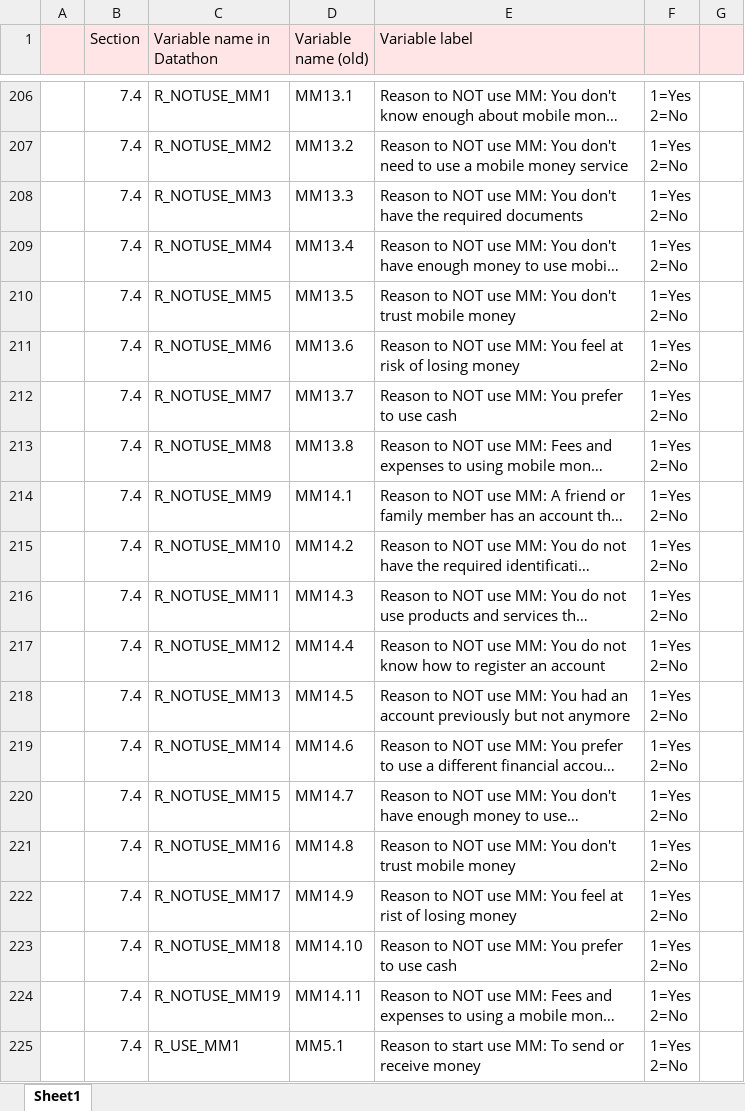
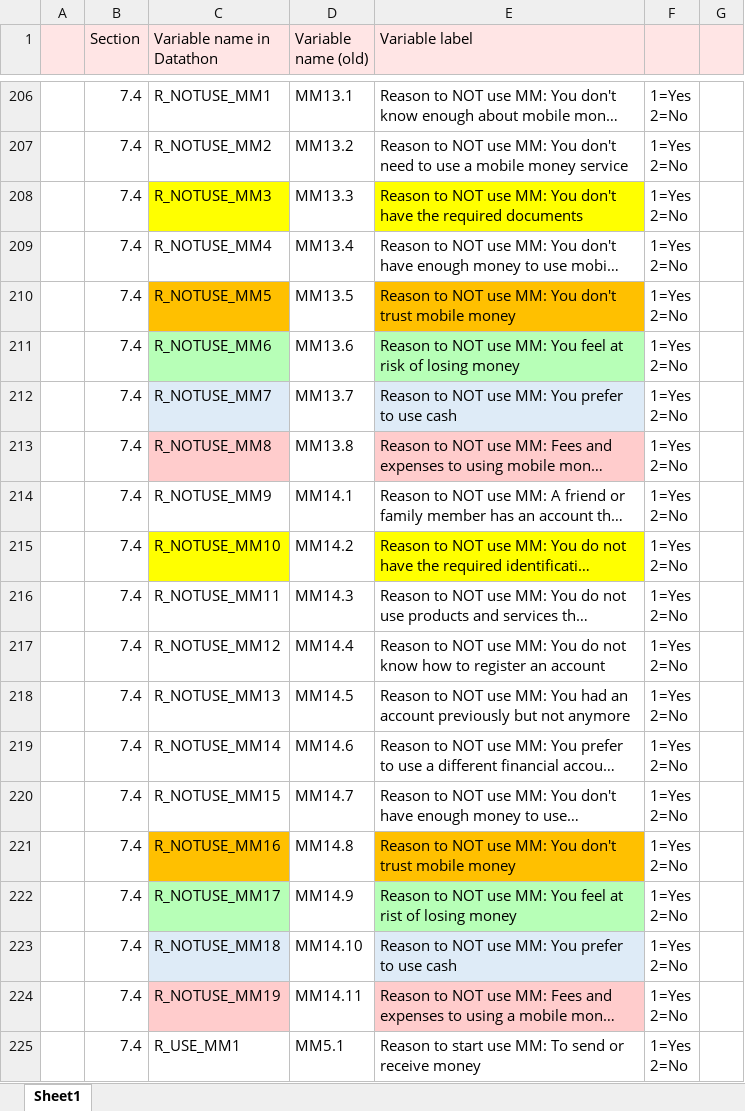
Before and after one commit to maiskt/hackathon.github.io, an Excel workbook: Variable list_2019.xlsx, sheet Sheet1, drawn as a sheet; only a part is shown, gaps mark what is left out; long unchanged cells end in …; values as stored, in another font and other column widths than the file's, no borders; the diff names each change by its address in the sheet, - before the commit and + after, or states it on an @@ line.

Commit message:
section7.4
There duplicates in section 7.4
see color coding

```diff
--- a/Variable list_2019.xlsx (sheet Sheet1)
+++ b/Variable list_2019.xlsx (sheet Sheet1)
-C208 fill: none
+C208 fill: #FFFF00
-E208 fill: none
+E208 fill: #FFFF00
-C210 fill: none
+C210 fill: #FFC000
-E210 fill: none
+E210 fill: #FFC000
-C211 fill: none
+C211 fill: #B7FFB7
-E211 fill: none
+E211 fill: #B7FFB7
-C212 fill: none
+C212 fill: #DEEBF7
-E212 fill: none
+E212 fill: #DEEBF7
-C213 fill: none
+C213 fill: #FFCCCC
-E213 fill: none
+E213 fill: #FFCCCC
-C215 fill: none
+C215 fill: #FFFF00
-E215 fill: none
+E215 fill: #FFFF00
-C221 fill: none
+C221 fill: #FFC000
-E221 fill: none
+E221 fill: #FFC000
-C222 fill: none
+C222 fill: #B7FFB7
-E222 fill: none
+E222 fill: #B7FFB7
-C223 fill: none
+C223 fill: #DEEBF7
-E223 fill: none
+E223 fill: #DEEBF7
-C224 fill: none
+C224 fill: #FFCCCC
-E224 fill: none
+E224 fill: #FFCCCC
```
